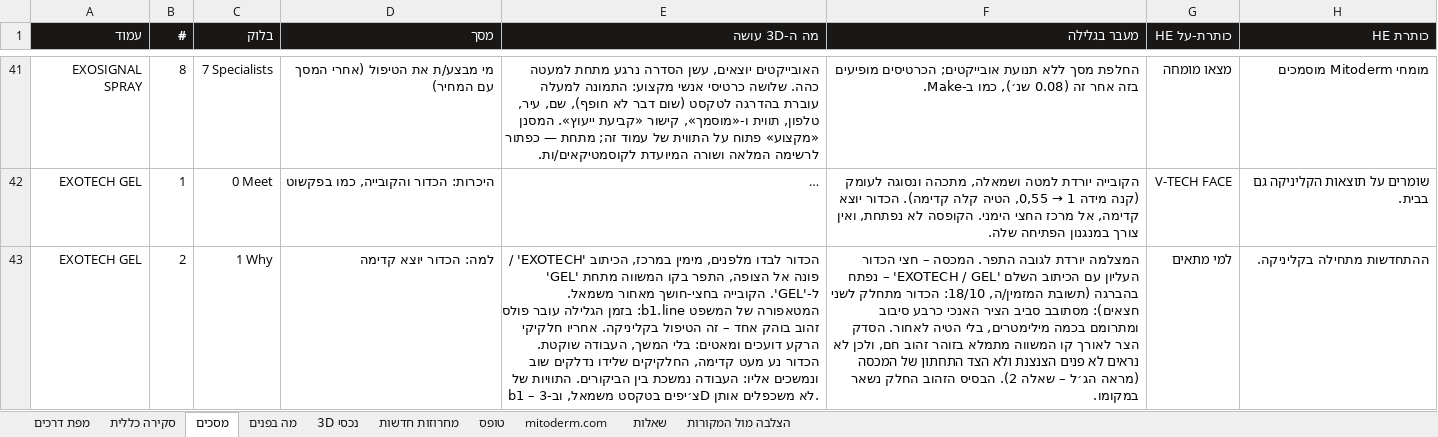
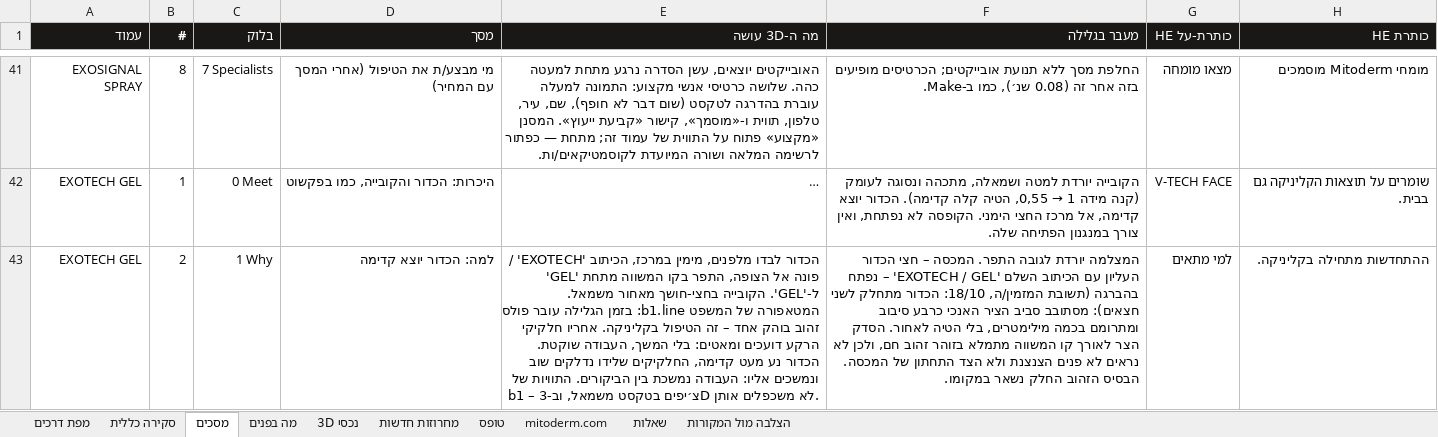
Before and after one commit to GregoryDich/GregoryDich, an Excel workbook: mitoderm-catalog/site/MITODERM-3D-story.xlsx, sheet מסכים, drawn as a sheet; only a part is shown, gaps mark what is left out; long unchanged cells end in …; values as stored, in another font and other column widths than the file's, no borders; the diff covers the shown part only; the diff names each change by its address in the sheet, - before the commit and + after, or states it on an @@ line.

```diff
--- a/mitoderm-catalog/site/MITODERM-3D-story.xlsx (sheet מסכים)
+++ b/mitoderm-catalog/site/MITODERM-3D-story.xlsx (sheet מסכים)
-F43 (מעבר בגלילה): …התחתון של המכסה (מראה הג׳ל – שאלה 2). הבסיס הזהוב…
+F43 (מעבר בגלילה): …התחתון של המכסה. הבסיס הזהוב…
```
Also changed, not shown: 3 edited cells elsewhere in this sheet, sheet נכסי 3D, sheet שאלות, 4 other files.
